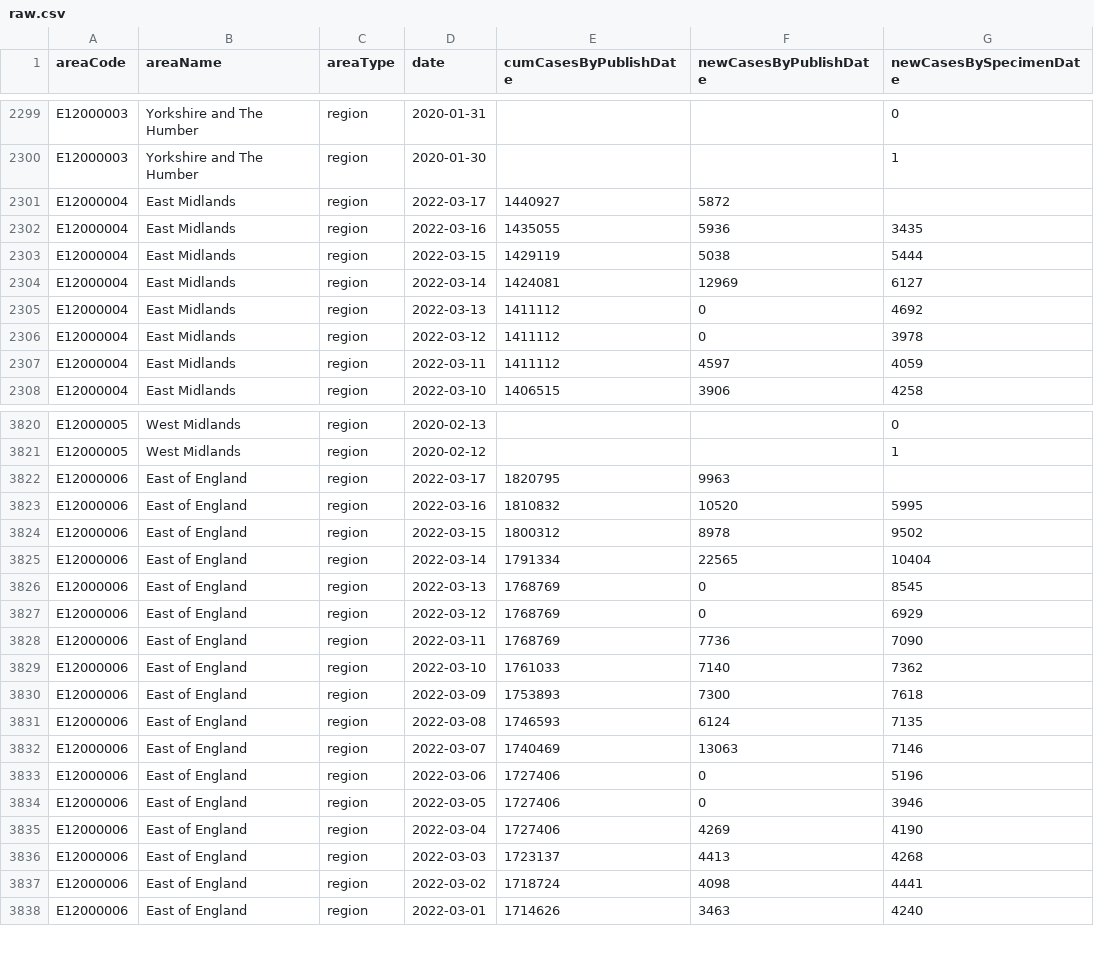
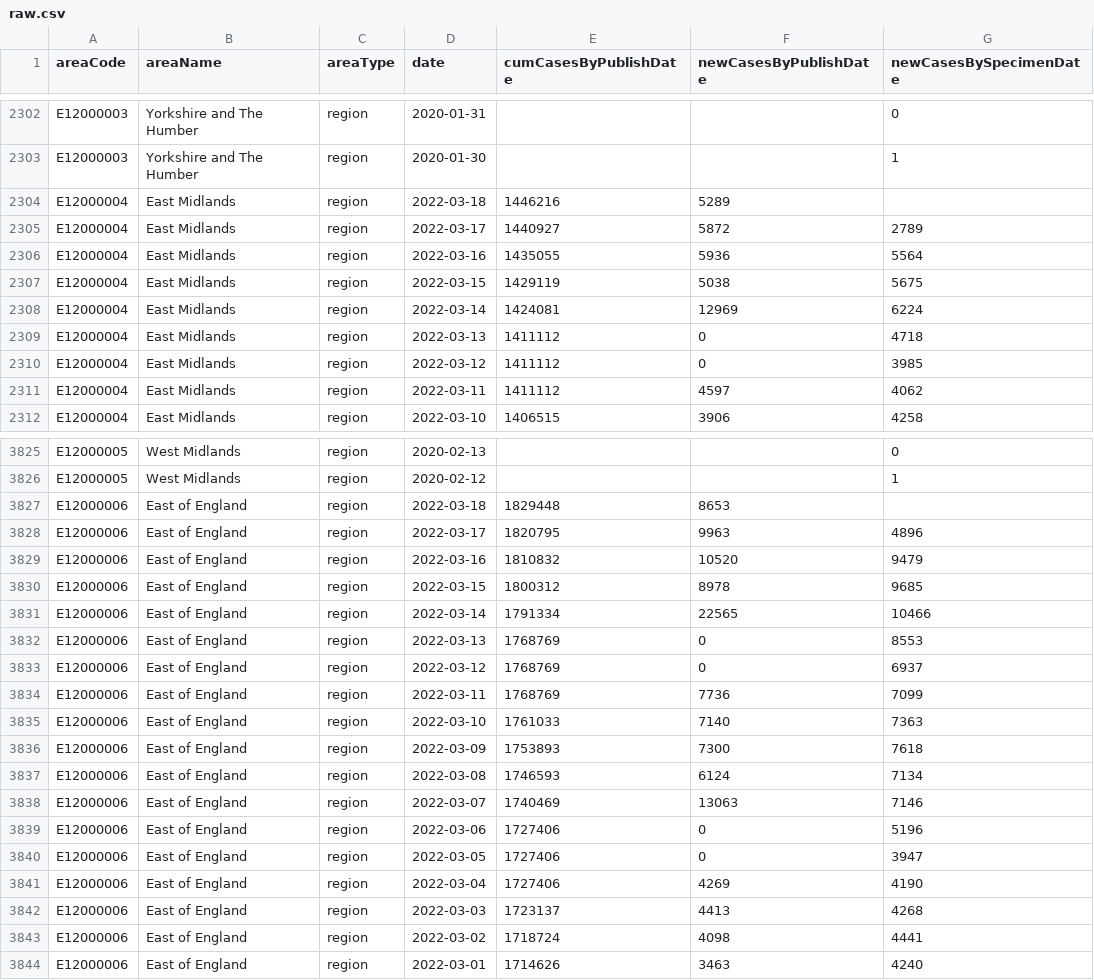
Before and after one commit to ade-times/flat_actions_example, a CSV file: raw.csv, drawn as a sheet; only a part is shown, gaps mark what is left out; the diff covers the shown part only.

Commit message:
Flat: latest data (2022-03-18T16:11:29.074Z) {   "date": "2022-03-18T16:11:29.074Z",   "files": [     {       "name": "output2.csv",       "deltaBytes": 3433,       "source": "https://api.coronavirus.data.gov.uk/v2/data?areaType=region&metric=newCasesByPublishDate&metric=newCasesBySpecimenDate&metric=cumCasesByPublishDate&format=csv"     },     {       "name": "raw.csv",       "deltaBytes": 537,       "source": "https://api.coronavirus.data.gov.uk/v2/data?areaType=region&metric=newCasesByPublishDate&metric=newCasesBySpecimenDate&metric=cumCasesByPublishDate&format=csv"     }   ] }

```diff
--- a/raw.csv
+++ b/raw.csv
@@ -2300,9 +2303,10 @@ E12000003,Yorkshire and The Humber,region,2020-01-31,,,0
 E12000003,Yorkshire and The Humber,region,2020-01-30,,,1
-E12000004,East Midlands,region,2022-03-17,1440927,5872,
-E12000004,East Midlands,region,2022-03-16,1435055,5936,3435
-E12000004,East Midlands,region,2022-03-15,1429119,5038,5444
-E12000004,East Midlands,region,2022-03-14,1424081,12969,6127
-E12000004,East Midlands,region,2022-03-13,1411112,0,4692
-E12000004,East Midlands,region,2022-03-12,1411112,0,3978
-E12000004,East Midlands,region,2022-03-11,1411112,4597,4059
+E12000004,East Midlands,region,2022-03-18,1446216,5289,
+E12000004,East Midlands,region,2022-03-17,1440927,5872,2789
+E12000004,East Midlands,region,2022-03-16,1435055,5936,5564
+E12000004,East Midlands,region,2022-03-15,1429119,5038,5675
+E12000004,East Midlands,region,2022-03-14,1424081,12969,6224
+E12000004,East Midlands,region,2022-03-13,1411112,0,4718
+E12000004,East Midlands,region,2022-03-12,1411112,0,3985
+E12000004,East Midlands,region,2022-03-11,1411112,4597,4062
 E12000004,East Midlands,region,2022-03-10,1406515,3906,4258
@@ -3821,15 +3826,16 @@ E12000005,West Midlands,region,2020-02-13,,,0
 E12000005,West Midlands,region,2020-02-12,,,1
-E12000006,East of England,region,2022-03-17,1820795,9963,
-E12000006,East of England,region,2022-03-16,1810832,10520,5995
-E12000006,East of England,region,2022-03-15,1800312,8978,9502
-E12000006,East of England,region,2022-03-14,1791334,22565,10404
-E12000006,East of England,region,2022-03-13,1768769,0,8545
-E12000006,East of England,region,2022-03-12,1768769,0,6929
-E12000006,East of England,region,2022-03-11,1768769,7736,7090
-E12000006,East of England,region,2022-03-10,1761033,7140,7362
+E12000006,East of England,region,2022-03-18,1829448,8653,
+E12000006,East of England,region,2022-03-17,1820795,9963,4896
+E12000006,East of England,region,2022-03-16,1810832,10520,9479
+E12000006,East of England,region,2022-03-15,1800312,8978,9685
+E12000006,East of England,region,2022-03-14,1791334,22565,10466
+E12000006,East of England,region,2022-03-13,1768769,0,8553
+E12000006,East of England,region,2022-03-12,1768769,0,6937
+E12000006,East of England,region,2022-03-11,1768769,7736,7099
+E12000006,East of England,region,2022-03-10,1761033,7140,7363
 E12000006,East of England,region,2022-03-09,1753893,7300,7618
-E12000006,East of England,region,2022-03-08,1746593,6124,7135
+E12000006,East of England,region,2022-03-08,1746593,6124,7134
 E12000006,East of England,region,2022-03-07,1740469,13063,7146
 E12000006,East of England,region,2022-03-06,1727406,0,5196
-E12000006,East of England,region,2022-03-05,1727406,0,3946
+E12000006,East of England,region,2022-03-05,1727406,0,3947
 E12000006,East of England,region,2022-03-04,1727406,4269,4190
```
Also changed, not shown: 7 added rows and 110 edited cells elsewhere in this file, 1 other file.
